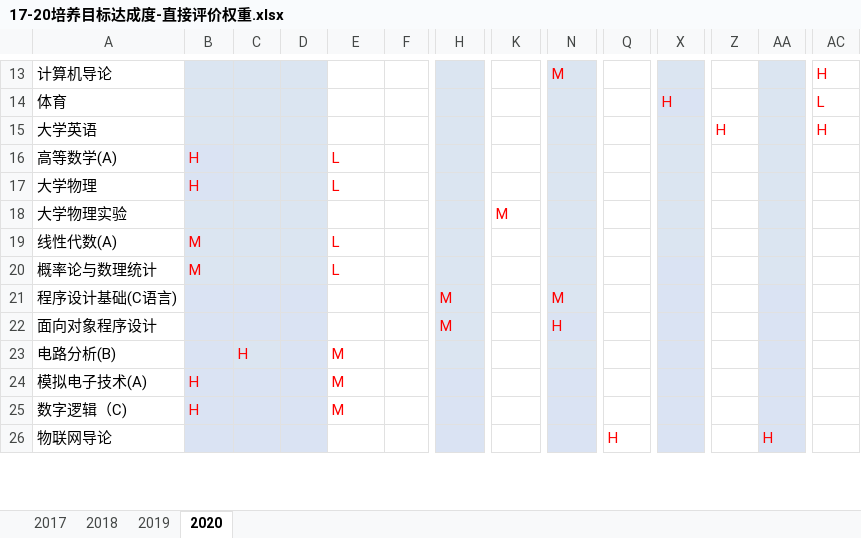
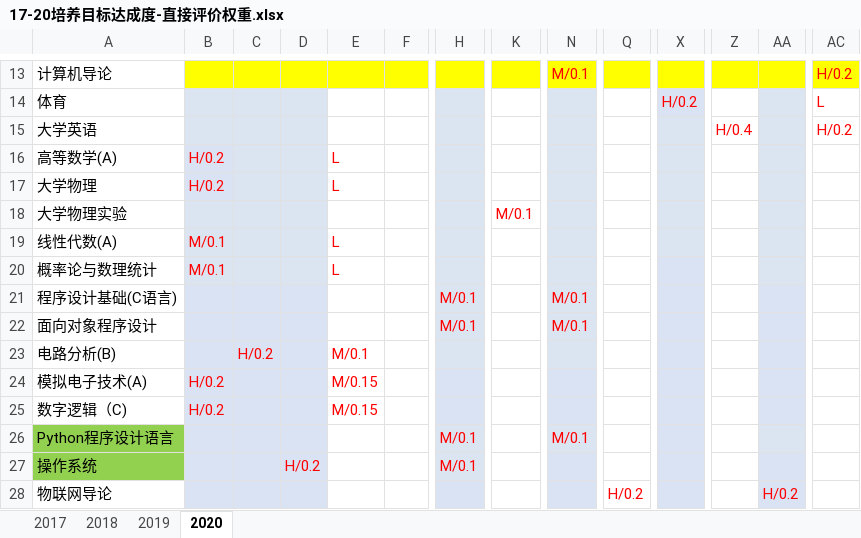
Before and after one commit to lingfliu/oa_helper, an Excel workbook: 17-20培养目标达成度-直接评价权重.xlsx, sheet 2020, drawn as a sheet; only a part is shown, gaps mark what is left out; values as stored, in another font and other column widths than the file's, no borders; addresses are those after the commit; rows hold the shown columns only; the diff covers the shown part only; the diff names each change by its address in the sheet, - before the commit and + after, or states it on an @@ line.

```diff
--- a/17-20培养目标达成度-直接评价权重.xlsx (sheet 2020)
+++ b/17-20培养目标达成度-直接评价权重.xlsx (sheet 2020)
-B13:D13 fill: #DBE5F1
+B13:D13 fill: #FFFF00
-E13:F13 fill: none
+E13:F13 fill: #FFFF00
-H13 fill: #DBE5F1
+H13 fill: #FFFF00
-K13 fill: none
+K13 fill: #FFFF00
-N13: M
+N13: M/0.1
-N13 fill: #DBE5F1
+N13 fill: #FFFF00
-Q13 fill: none
+Q13 fill: #FFFF00
-X13 fill: #DBE5F1
+X13 fill: #FFFF00
-Z13 fill: none
+Z13 fill: #FFFF00
-AA13 fill: #DBE5F1
+AA13 fill: #FFFF00
-AC13: H
+AC13: H/0.2
-AC13 fill: none
+AC13 fill: #FFFF00
-X14: H
+X14: H/0.2
-Z15: H
+Z15: H/0.4
-AC15: H
+AC15: H/0.2
-B16:B17: H
+B16:B17: H/0.2
-K18: M
+K18: M/0.1
-B19:B20: M
+B19:B20: M/0.1
-H21:H22: M
+H21:H22: M/0.1
-N21: M
+N21: M/0.1
-N22: H
+N22: M/0.1
-C23: H
+C23: H/0.2
-E23: M
+E23: M/0.1
-B24:B25: H
+B24:B25: H/0.2
-E24:E25: M
+E24:E25: M/0.15
+row 26: Python程序设计语言 |  |  |  |  |  | M/0.1 |  | M/0.1
+row 27: 操作系统 |  |  | H/0.2 |  |  | M/0.1
-Q28: H
+Q28: H/0.2
-AA28: H
+AA28: H/0.2
```
Also changed, not shown: 2 added rows, 1 removed row, 116 edited cells and cell formats elsewhere in this sheet, sheet 2017, sheet 2019, sheet 2018, 17-20培养目标达成度-直接评价.xlsx, 4 other files.
